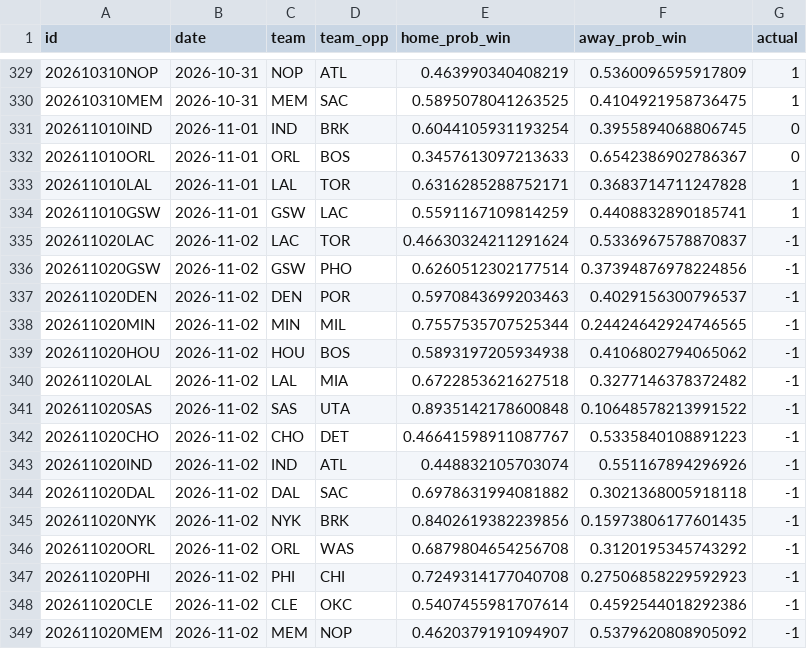
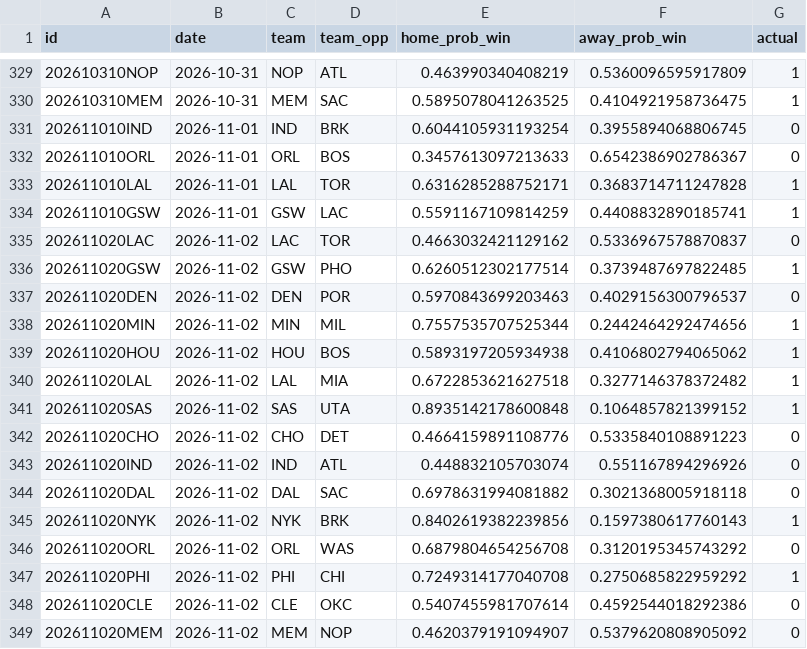
Before and after one commit to RaresPetrisor22/predicting-nba-games-ml, a CSV file: data/predictions.csv, drawn as a sheet; only a part is shown, gaps mark what is left out.

```diff
--- a/data/predictions.csv
+++ b/data/predictions.csv
@@ -334,16 +334,16 @@ id,date,team,team_opp,home_prob_win,away_prob_win,actual
 202611010GSW,2026-11-01,GSW,LAC,0.5591167109814259,0.4408832890185741,1
-202611020LAC,2026-11-02,LAC,TOR,0.46630324211291624,0.5336967578870837,-1
-202611020GSW,2026-11-02,GSW,PHO,0.6260512302177514,0.37394876978224856,-1
-202611020DEN,2026-11-02,DEN,POR,0.5970843699203463,0.4029156300796537,-1
-202611020MIN,2026-11-02,MIN,MIL,0.7557535707525344,0.24424642924746565,-1
-202611020HOU,2026-11-02,HOU,BOS,0.5893197205934938,0.4106802794065062,-1
-202611020LAL,2026-11-02,LAL,MIA,0.6722853621627518,0.3277146378372482,-1
-202611020SAS,2026-11-02,SAS,UTA,0.8935142178600848,0.10648578213991522,-1
-202611020CHO,2026-11-02,CHO,DET,0.46641598911087767,0.5335840108891223,-1
-202611020IND,2026-11-02,IND,ATL,0.448832105703074,0.551167894296926,-1
-202611020DAL,2026-11-02,DAL,SAC,0.6978631994081882,0.3021368005918118,-1
-202611020NYK,2026-11-02,NYK,BRK,0.8402619382239856,0.15973806177601435,-1
-202611020ORL,2026-11-02,ORL,WAS,0.6879804654256708,0.3120195345743292,-1
-202611020PHI,2026-11-02,PHI,CHI,0.7249314177040708,0.27506858229592923,-1
-202611020CLE,2026-11-02,CLE,OKC,0.5407455981707614,0.4592544018292386,-1
-202611020MEM,2026-11-02,MEM,NOP,0.4620379191094907,0.5379620808905092,-1
+202611020LAC,2026-11-02,LAC,TOR,0.4663032421129162,0.5336967578870837,0
+202611020GSW,2026-11-02,GSW,PHO,0.6260512302177514,0.3739487697822485,1
+202611020DEN,2026-11-02,DEN,POR,0.5970843699203463,0.4029156300796537,0
+202611020MIN,2026-11-02,MIN,MIL,0.7557535707525344,0.2442464292474656,1
+202611020HOU,2026-11-02,HOU,BOS,0.5893197205934938,0.4106802794065062,1
+202611020LAL,2026-11-02,LAL,MIA,0.6722853621627518,0.3277146378372482,1
+202611020SAS,2026-11-02,SAS,UTA,0.8935142178600848,0.1064857821399152,1
+202611020CHO,2026-11-02,CHO,DET,0.4664159891108776,0.5335840108891223,0
+202611020IND,2026-11-02,IND,ATL,0.448832105703074,0.551167894296926,0
+202611020DAL,2026-11-02,DAL,SAC,0.6978631994081882,0.3021368005918118,0
+202611020NYK,2026-11-02,NYK,BRK,0.8402619382239856,0.1597380617760143,1
+202611020ORL,2026-11-02,ORL,WAS,0.6879804654256708,0.3120195345743292,0
+202611020PHI,2026-11-02,PHI,CHI,0.7249314177040708,0.2750685822959292,1
+202611020CLE,2026-11-02,CLE,OKC,0.5407455981707614,0.4592544018292386,0
+202611020MEM,2026-11-02,MEM,NOP,0.4620379191094907,0.5379620808905092,0
```
Also changed, not shown: 2 other files.
